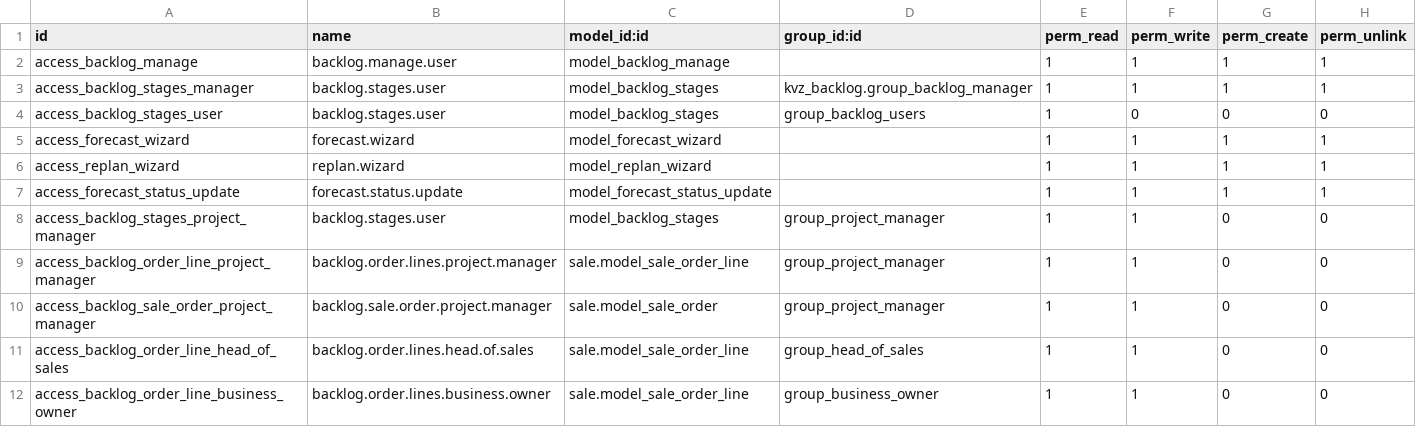
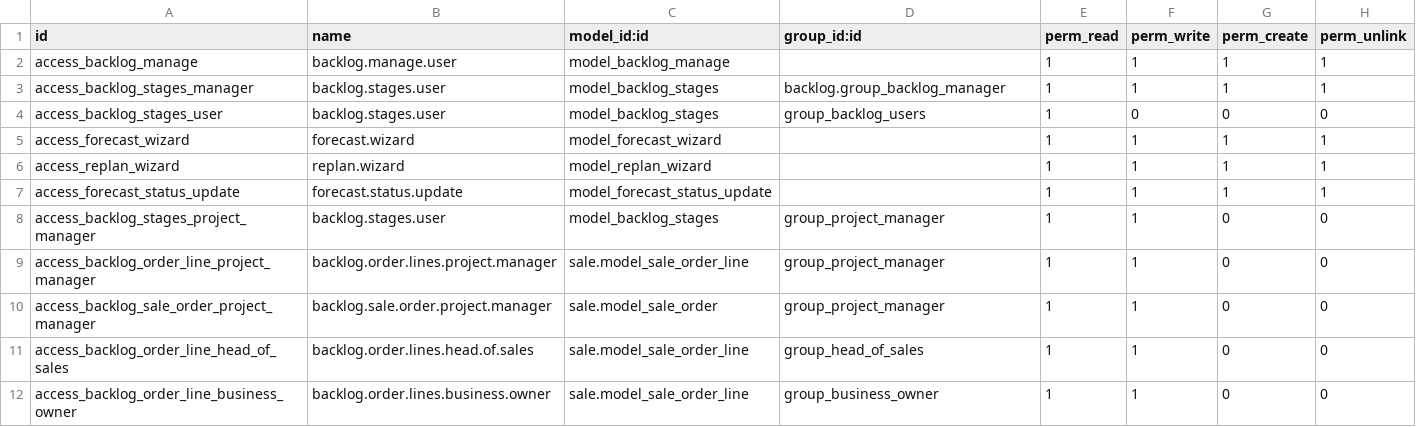
Before and after one commit to sc2-zobka/kvz_backlog, a CSV file: security/ir.model.access.csv, drawn as a sheet.

```diff
--- a/security/ir.model.access.csv
+++ b/security/ir.model.access.csv
@@ -2,3 +2,3 @@ id,name,model_id:id,group_id:id,perm_read,perm_write,perm_create,perm_unlink
 access_backlog_manage,backlog.manage.user,model_backlog_manage,,1,1,1,1
-access_backlog_stages_manager,backlog.stages.user,model_backlog_stages,kvz_backlog.group_backlog_manager,1,1,1,1
+access_backlog_stages_manager,backlog.stages.user,model_backlog_stages,backlog.group_backlog_manager,1,1,1,1
 access_backlog_stages_user,backlog.stages.user,model_backlog_stages,group_backlog_users,1,0,0,0
```
Also changed, not shown: 13 other files.
